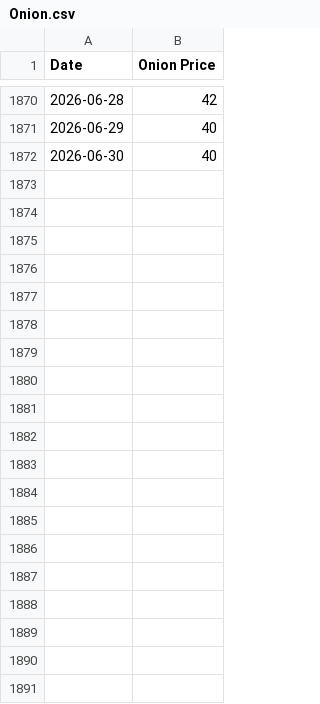
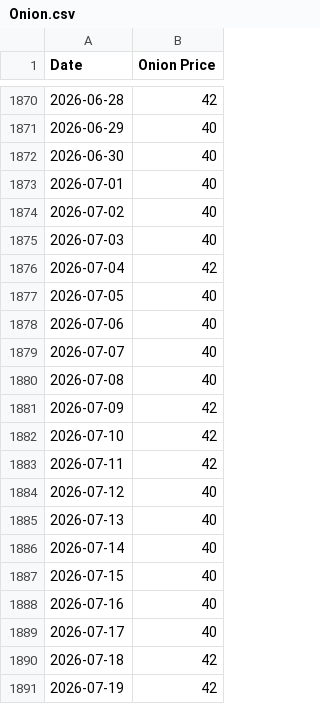
Before and after one commit to Mhdipu12/bd-price-forecasting-dashboard, a CSV file: Raw Data/Onion.csv, drawn as a sheet; only a part is shown, gaps mark what is left out; the diff covers the shown part only; the diff names each change by its address in the sheet, - before the commit and + after, or states it on an @@ line.

```diff
--- a/Raw Data/Onion.csv
+++ b/Raw Data/Onion.csv
+row 1873: 2026-07-01 | 40
+row 1874: 2026-07-02 | 40
+row 1875: 2026-07-03 | 40
+row 1876: 2026-07-04 | 42
+row 1877: 2026-07-05 | 40
+row 1878: 2026-07-06 | 40
+row 1879: 2026-07-07 | 40
+row 1880: 2026-07-08 | 40
+row 1881: 2026-07-09 | 42
+row 1882: 2026-07-10 | 42
+row 1883: 2026-07-11 | 42
+row 1884: 2026-07-12 | 40
+row 1885: 2026-07-13 | 40
+row 1886: 2026-07-14 | 40
+row 1887: 2026-07-15 | 40
+row 1888: 2026-07-16 | 40
+row 1889: 2026-07-17 | 40
+row 1890: 2026-07-18 | 42
+row 1891: 2026-07-19 | 42
```
Also changed, not shown: 12 added rows elsewhere in this file, Raw Data/Potato.csv, Raw Data/Soybean.csv.
